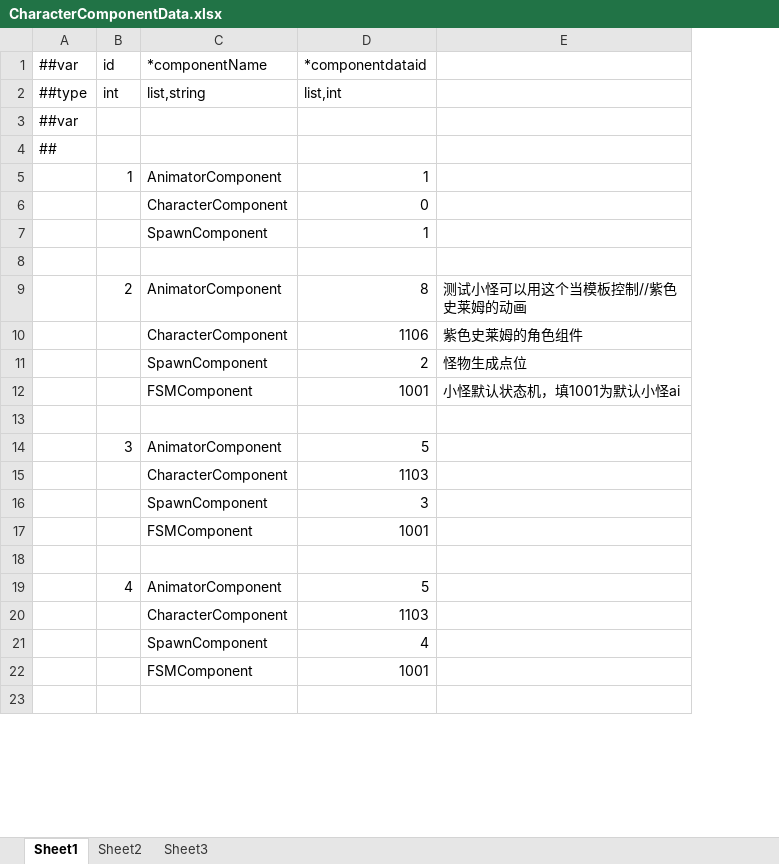
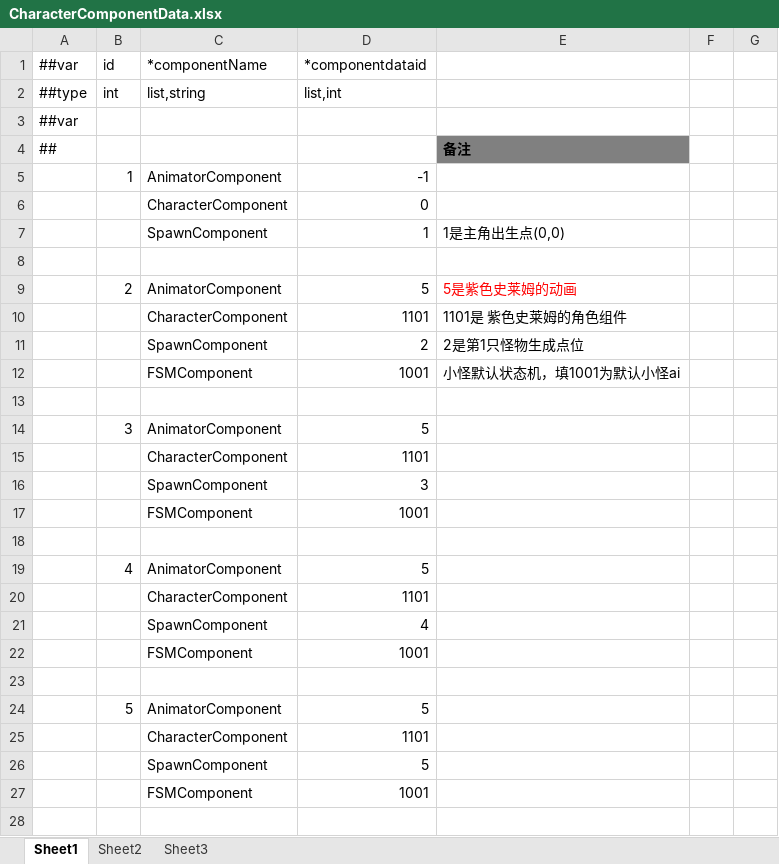
Before and after one commit to gearoruni/minigame, an Excel workbook: Configs/Datas/CharacterComponentData.xlsx, sheet Sheet1, drawn as a sheet; only a part is shown; values as stored, in another font and other column widths than the file's, no borders; removed rows and columns are numbered as before the commit, all else as after; the diff covers the shown part only; the diff names each change by its address in the sheet, - before the commit and + after, or states it on an @@ line.

```diff
--- a/Configs/Datas/CharacterComponentData.xlsx (sheet Sheet1)
+++ b/Configs/Datas/CharacterComponentData.xlsx (sheet Sheet1)
-column E, rows 9-12: 测试小怪可以用这个当模板控制//紫色史莱姆的动画 | 紫色史莱姆的角色组件 | 怪物生成点位 | 小怪默认状态机，填1001为默认小怪ai
+column E, rows 4-12: 备注 |  |  | 1是主角出生点(0,0) |  | 5是紫色史莱姆的动画 | 1101是 紫色史莱姆的角色组件 | 2是第1只怪物生成点位 | 小怪默认状态机，填1001为默认小怪ai
+column F, empty
+column G, empty
-D5 (*componentdataid): 1
+D5 (*componentdataid): -1
-D9 (*componentdataid): 8
+D9 (*componentdataid): 5
-D10 (*componentdataid): 1106
+D10 (*componentdataid): 1101
-D15 (*componentdataid): 1103
+D15 (*componentdataid): 1101
-D20 (*componentdataid): 1103
+D20 (*componentdataid): 1101
+row 24:  | 5 | AnimatorComponent | 5
+row 25:  |  | CharacterComponent | 1101
+row 26:  |  | SpawnComponent | 5
+row 27:  |  | FSMComponent | 1001
+row 28: (empty)
```
Also changed, not shown: 456 added rows and 42 edited cells elsewhere in this sheet, formulas that keep their value, Configs/Datas/AnimationData.xlsx, Configs/Datas/CharacterData.xlsx, 16 other files.
